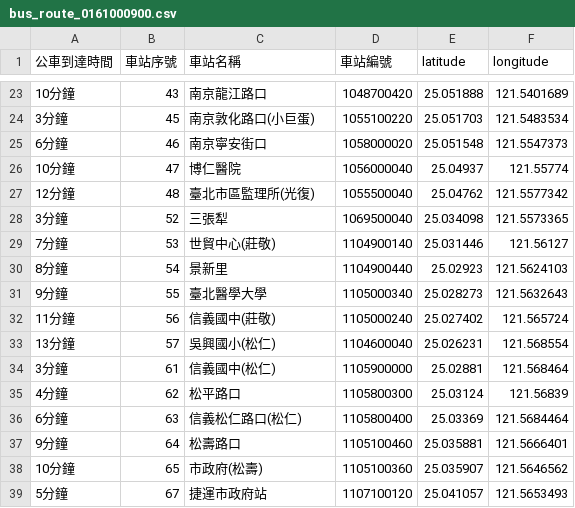
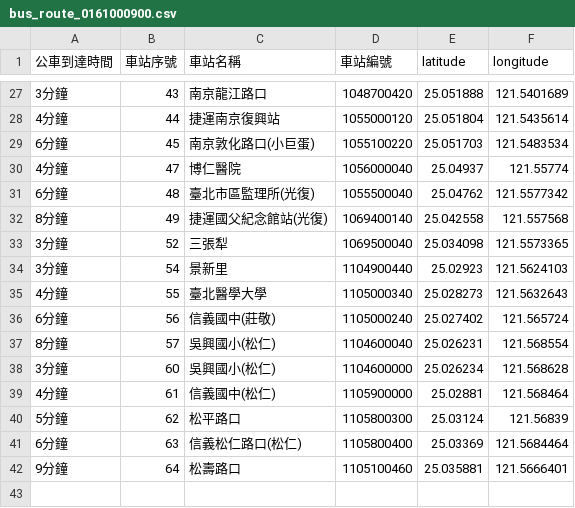
Before and after one commit to XIXI20021204/cycu_oop_1132_11022143, a CSV file: data/bus_route_0161000900.csv, drawn as a sheet; only a part is shown, gaps mark what is left out; the diff covers the shown part only.

```diff
--- a/data/bus_route_0161000900.csv
+++ b/data/bus_route_0161000900.csv
@@ -23,17 +27,16 @@
-10分鐘,43,南京龍江路口,1048700420,25.051888,121.5401689
-3分鐘,45,南京敦化路口(小巨蛋),1055100220,25.051703,121.5483534
-6分鐘,46,南京寧安街口,1058000020,25.051548,121.5547373
-10分鐘,47,博仁醫院,1056000040,25.04937,121.55774
-12分鐘,48,臺北市區監理所(光復),1055500040,25.04762,121.5577342
+3分鐘,43,南京龍江路口,1048700420,25.051888,121.5401689
+4分鐘,44,捷運南京復興站,1055000120,25.051804,121.5435614
+6分鐘,45,南京敦化路口(小巨蛋),1055100220,25.051703,121.5483534
+4分鐘,47,博仁醫院,1056000040,25.04937,121.55774
+6分鐘,48,臺北市區監理所(光復),1055500040,25.04762,121.5577342
+8分鐘,49,捷運國父紀念館站(光復),1069400140,25.042558,121.557568
 3分鐘,52,三張犁,1069500040,25.034098,121.5573365
-7分鐘,53,世貿中心(莊敬),1104900140,25.031446,121.56127
-8分鐘,54,景新里,1104900440,25.02923,121.5624103
-9分鐘,55,臺北醫學大學,1105000340,25.028273,121.5632643
-11分鐘,56,信義國中(莊敬),1105000240,25.027402,121.565724
-13分鐘,57,吳興國小(松仁),1104600040,25.026231,121.568554
-3分鐘,61,信義國中(松仁),1105900000,25.02881,121.568464
-4分鐘,62,松平路口,1105800300,25.03124,121.56839
+3分鐘,54,景新里,1104900440,25.02923,121.5624103
+4分鐘,55,臺北醫學大學,1105000340,25.028273,121.5632643
+6分鐘,56,信義國中(莊敬),1105000240,25.027402,121.565724
+8分鐘,57,吳興國小(松仁),1104600040,25.026231,121.568554
+3分鐘,60,吳興國小(松仁),1104600000,25.026234,121.568628
+4分鐘,61,信義國中(松仁),1105900000,25.02881,121.568464
+5分鐘,62,松平路口,1105800300,25.03124,121.56839
 6分鐘,63,信義松仁路口(松仁),1105800400,25.03369,121.5684464
 9分鐘,64,松壽路口,1105100460,25.035881,121.5666401
-10分鐘,65,市政府(松壽),1105100360,25.035907,121.5646562
-5分鐘,67,捷運市政府站,1107100120,25.041057,121.5653493
```
Also changed, not shown: 11 added rows, 7 removed rows and 14 edited cells elsewhere in this file, 12 other files.
